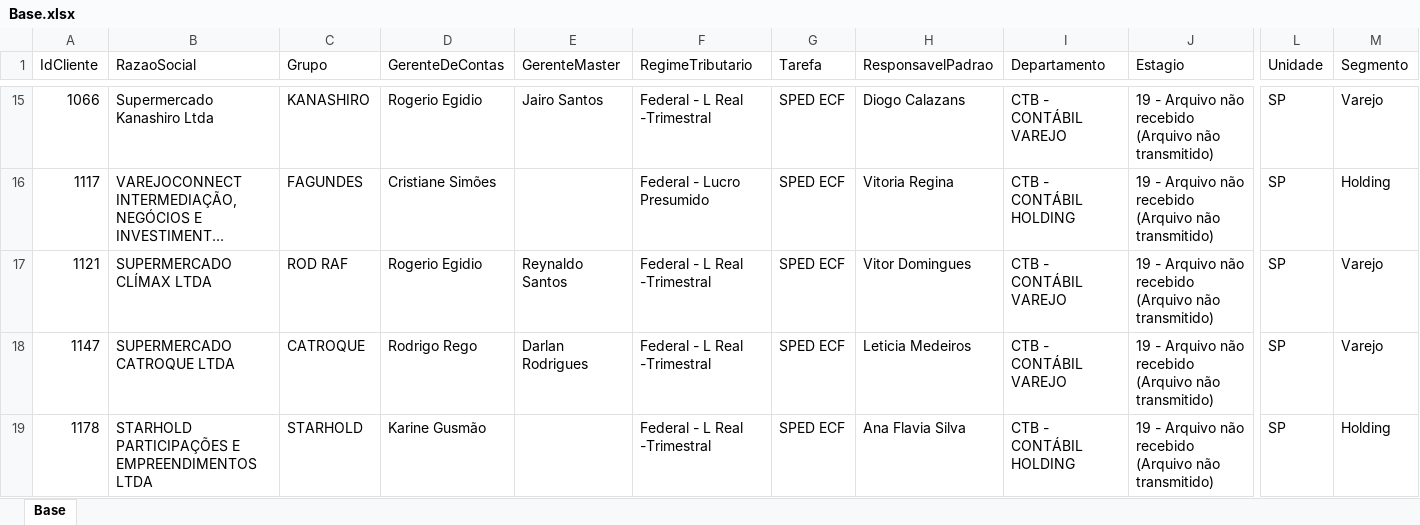
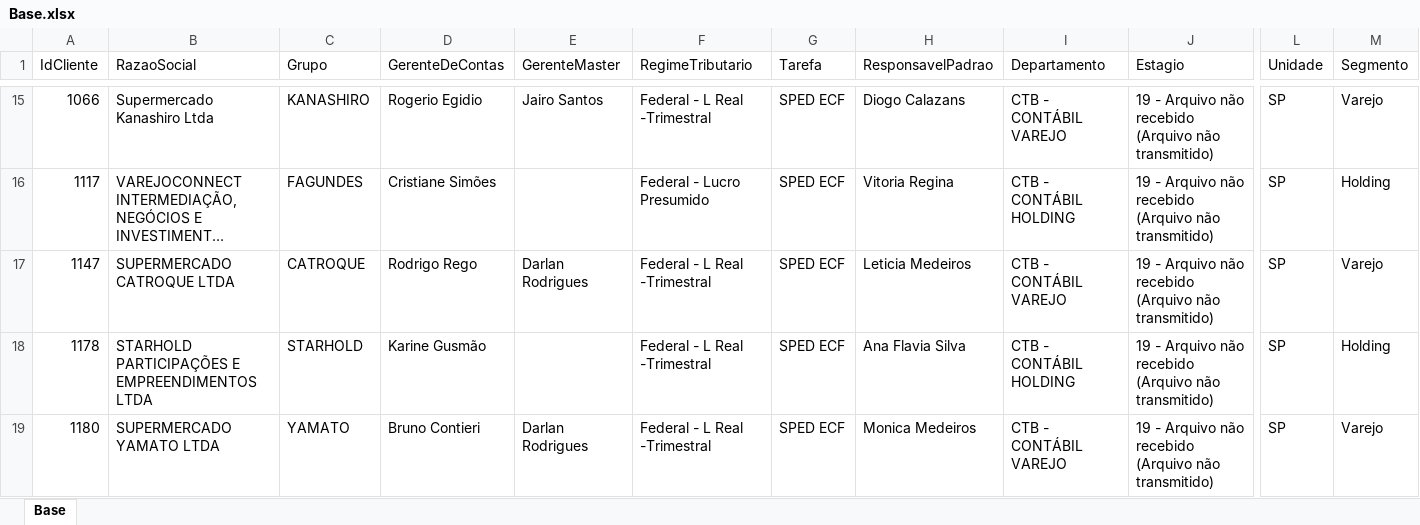
Before and after one commit to Controladoria-MG/Controle-de-SPED, an Excel workbook: data/base_formatada/Base.xlsx, sheet Base, drawn as a sheet; only a part is shown, gaps mark what is left out; the shorter side is filled out with more unchanged rows; long unchanged cells end in …; values as stored, in another font and other column widths than the file's, no borders; removed rows and columns are numbered as before the commit, all else as after; rows hold the shown columns only; the diff covers the shown part only; the diff names each change by its address in the sheet, - before the commit and + after, or states it on an @@ line.

```diff
--- a/data/base_formatada/Base.xlsx (sheet Base)
+++ b/data/base_formatada/Base.xlsx (sheet Base)
-row 17: 1121 | SUPERMERCADO CLÍMAX LTDA | ROD RAF | Rogerio Egidio | Reynaldo Santos | Federal - L Real -Trimestral | SPED ECF | Vitor Domingues | CTB - CONTÁBIL VAREJO | 19 - Arquivo não recebido (Arquivo não transmitido) | SP | Varejo
```
Also changed, not shown: 8 added rows and 7 removed rows elsewhere in this sheet.
